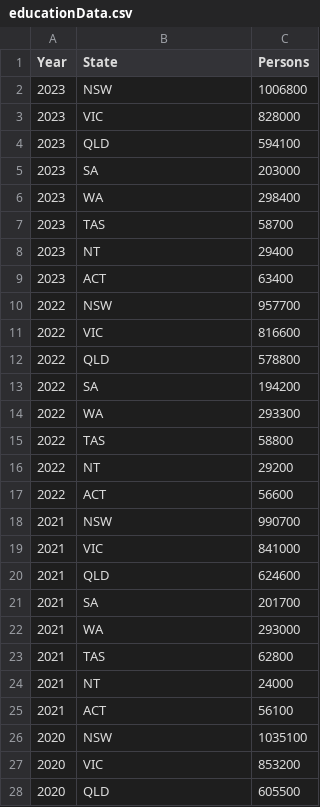
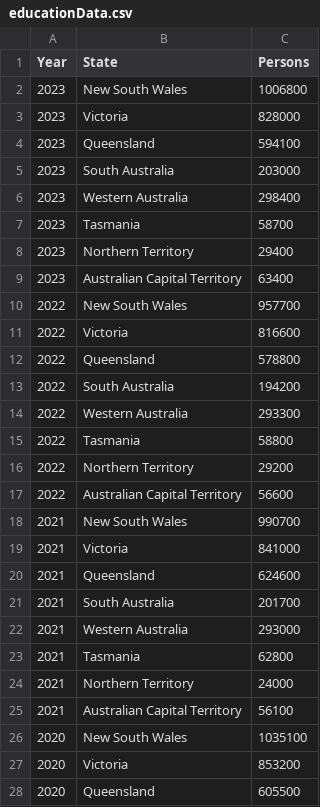
Before and after one commit to benjaminteoyh/FIT3179-Assignment-2, a CSV file: Data/educationData.csv, drawn as a sheet; only a part is shown; the diff covers the shown part only.

Commit message:
fixed state naming in data

```diff
--- a/Data/educationData.csv
+++ b/Data/educationData.csv
@@ -1,28 +1,28 @@
 Year,State,Persons
-2023,NSW,1006800
-2023,VIC,828000
-2023,QLD,594100
-2023,SA,203000
-2023,WA,298400
-2023,TAS,58700
-2023,NT,29400
-2023,ACT,63400
-2022,NSW,957700
-2022,VIC,816600
-2022,QLD,578800
-2022,SA,194200
-2022,WA,293300
-2022,TAS,58800
-2022,NT,29200
-2022,ACT,56600
-2021,NSW,990700
-2021,VIC,841000
-2021,QLD,624600
-2021,SA,201700
-2021,WA,293000
-2021,TAS,62800
-2021,NT,24000
-2021,ACT,56100
-2020,NSW,1035100
-2020,VIC,853200
-2020,QLD,605500
+2023,New South Wales,1006800
+2023,Victoria,828000
+2023,Queensland,594100
+2023,South Australia,203000
+2023,Western Australia,298400
+2023,Tasmania,58700
+2023,Northern Territory,29400
+2023,Australian Capital Territory,63400
+2022,New South Wales,957700
+2022,Victoria,816600
+2022,Queensland,578800
+2022,South Australia,194200
+2022,Western Australia,293300
+2022,Tasmania,58800
+2022,Northern Territory,29200
+2022,Australian Capital Territory,56600
+2021,New South Wales,990700
+2021,Victoria,841000
+2021,Queensland,624600
+2021,South Australia,201700
+2021,Western Australia,293000
+2021,Tasmania,62800
+2021,Northern Territory,24000
+2021,Australian Capital Territory,56100
+2020,New South Wales,1035100
+2020,Victoria,853200
+2020,Queensland,605500
```
Also changed, not shown: 53 edited cells elsewhere in this file, 2 other files.
